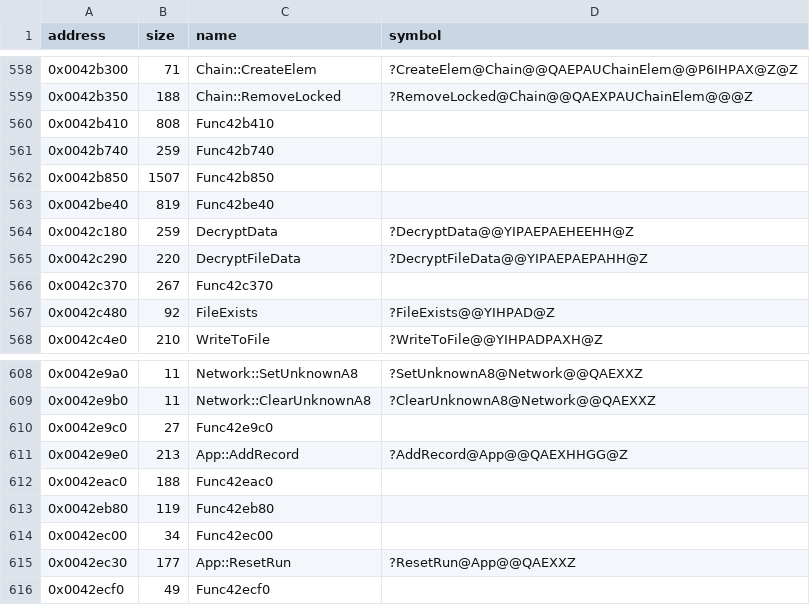
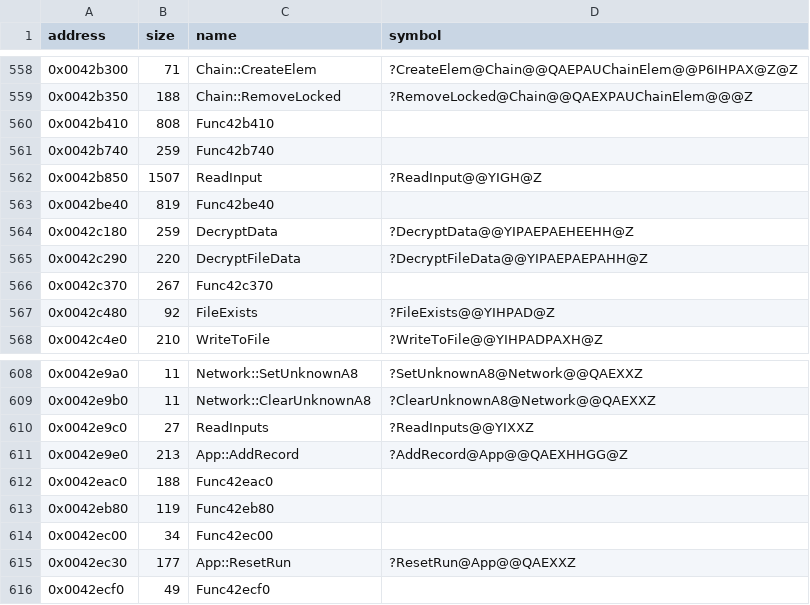
Before and after one commit to Cirno-Labs/th09, a CSV file: config/symbols.csv, drawn as a sheet; only a part is shown, gaps mark what is left out.

Commit message:
Decompile ReadInputs (0x42e9c0)
Reads the three players' inputs through ReadInput (0x42b850), which
gets a named row. App's object calls it from 0x431110.

```diff
--- a/config/symbols.csv
+++ b/config/symbols.csv
@@ -561,3 +561,3 @@ address,size,name,symbol
 0x0042b740,259,Func42b740,
-0x0042b850,1507,Func42b850,
+0x0042b850,1507,ReadInput,?ReadInput@@YIGH@Z
 0x0042be40,819,Func42be40,
@@ -609,3 +609,3 @@ address,size,name,symbol
 0x0042e9b0,11,Network::ClearUnknownA8,?ClearUnknownA8@Network@@QAEXXZ
-0x0042e9c0,27,Func42e9c0,
+0x0042e9c0,27,ReadInputs,?ReadInputs@@YIXXZ
 0x0042e9e0,213,App::AddRecord,?AddRecord@App@@QAEXHHGG@Z
```
Also changed, not shown: 3 other files.
